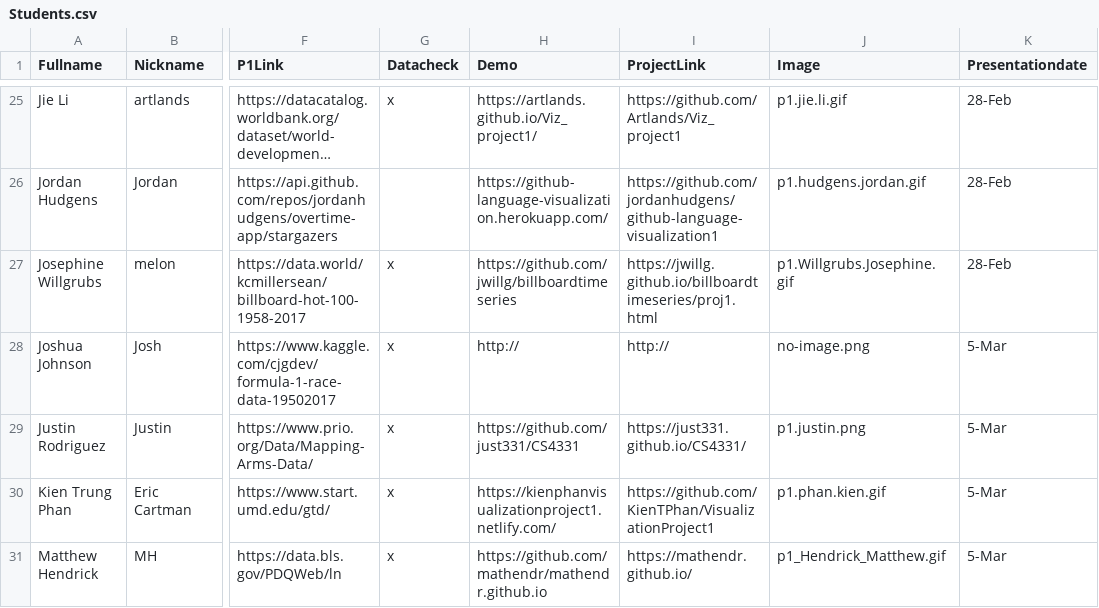
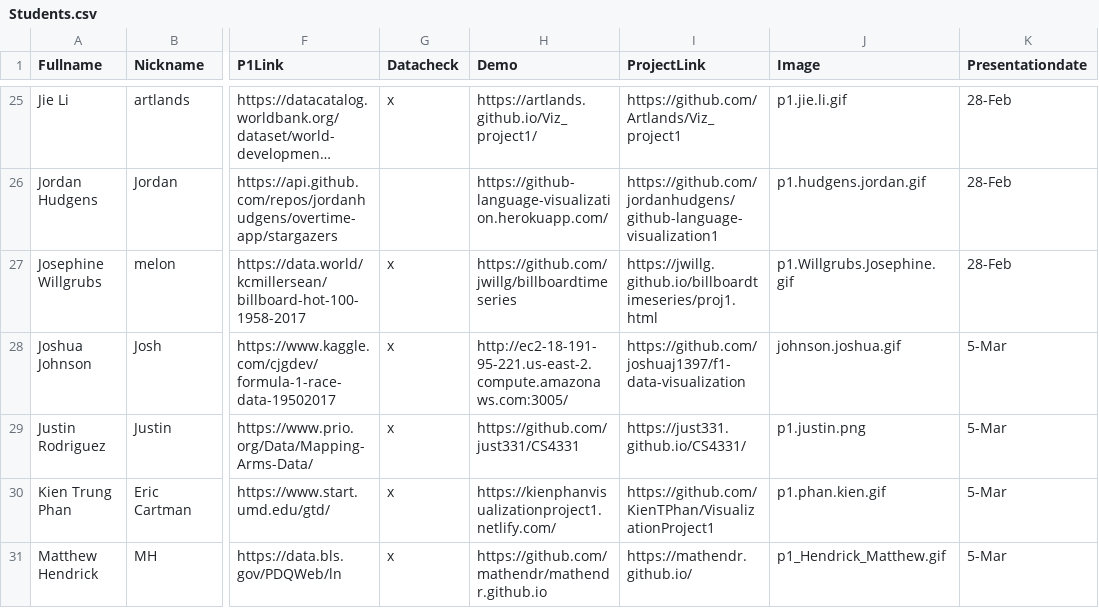
Before and after one commit to iDataVisualizationLab/CS5331_Spring2019, a CSV file: grade/data/Students.csv, drawn as a sheet; only a part is shown, gaps mark what is left out; long unchanged cells end in …; the diff names each change by its address in the sheet, - before the commit and + after, or states it on an @@ line.

Commit message:
Update presentation

```diff
--- a/grade/data/Students.csv
+++ b/grade/data/Students.csv
-H28 (Demo): http://
+H28 (Demo): http://ec2-18-191-95-221.us-east-2.compute.amazonaws.com:3005/
-I28 (ProjectLink): http://
+I28 (ProjectLink): https://github.com/joshuaj1397/f1-data-visualization
-J28 (Image): no-image.png
+J28 (Image): johnson.joshua.gif
```
Also changed, not shown: 1 other file.
